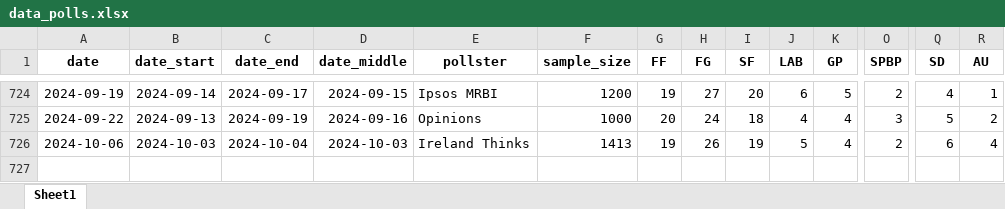
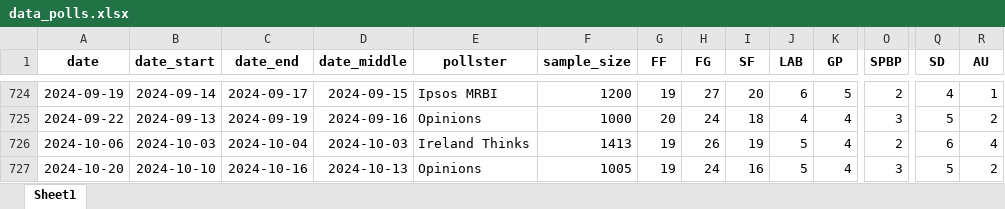
Before and after one commit to Irish-Polling-Indicator/ipi-data, an Excel workbook: data_polls.xlsx, sheet Sheet1, drawn as a sheet; only a part is shown, gaps mark what is left out; values as stored, in another font and other column widths than the file's, no borders; rows hold the shown columns only; the diff names each change by its address in the sheet, - before the commit and + after, or states it on an @@ line.

```diff
--- a/data_polls.xlsx (sheet Sheet1)
+++ b/data_polls.xlsx (sheet Sheet1)
+row 727: 2024-10-20 | 2024-10-10 | 2024-10-16 | 2024-10-13 | Opinions | 1005 | 19 | 24 | 16 | 5 | 4 | 3 | 5 | 2
```
Also changed, not shown: 7 other files.
